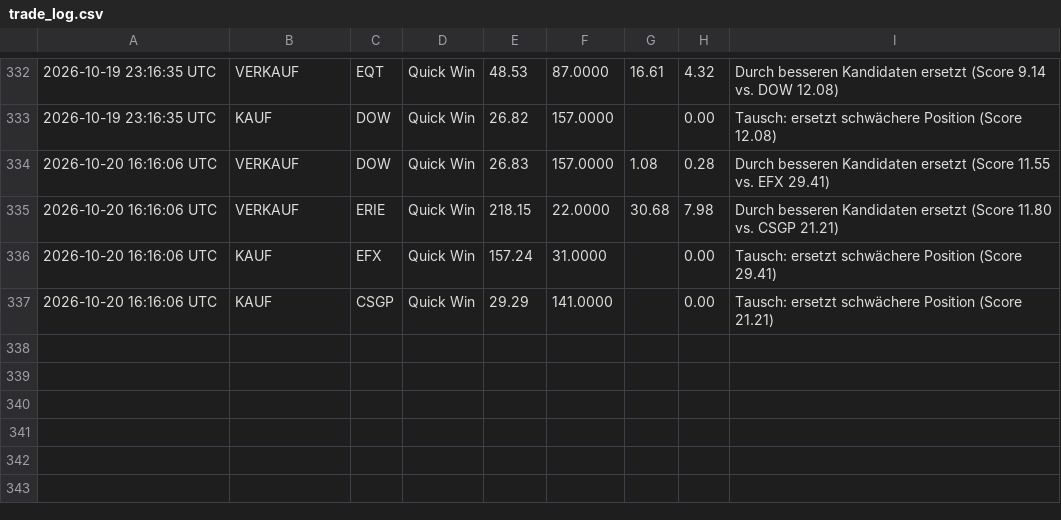
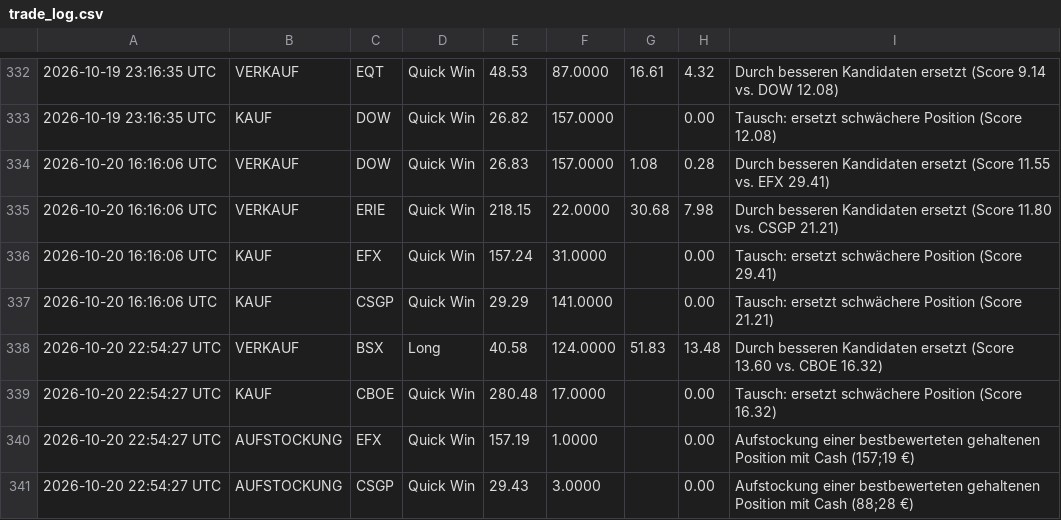
Before and after one commit to heyneca-stack/quantflow-dashboard, a CSV file: trade_log.csv, drawn as a sheet; only a part is shown, gaps mark what is left out; the diff names each change by its address in the sheet, - before the commit and + after, or states it on an @@ line.

```diff
--- a/trade_log.csv
+++ b/trade_log.csv
+row 338: 2026-10-20 22:54:27 UTC | VERKAUF | BSX | Long | 40.58 | 124.0000 | 51.83 | 13.48 | Durch besseren Kandidaten ersetzt (Score 13.60 vs. CBOE 16.32)
+row 339: 2026-10-20 22:54:27 UTC | KAUF | CBOE | Quick Win | 280.48 | 17.0000 |  | 0.00 | Tausch: ersetzt schwächere Position (Score 16.32)
+row 340: 2026-10-20 22:54:27 UTC | AUFSTOCKUNG | EFX | Quick Win | 157.19 | 1.0000 |  | 0.00 | Aufstockung einer bestbewerteten gehaltenen Position mit Cash (157;19 €)
+row 341: 2026-10-20 22:54:27 UTC | AUFSTOCKUNG | CSGP | Quick Win | 29.43 | 3.0000 |  | 0.00 | Aufstockung einer bestbewerteten gehaltenen Position mit Cash (88;28 €)
```
Also changed, not shown: portfolio_log.csv, 3 other files.
